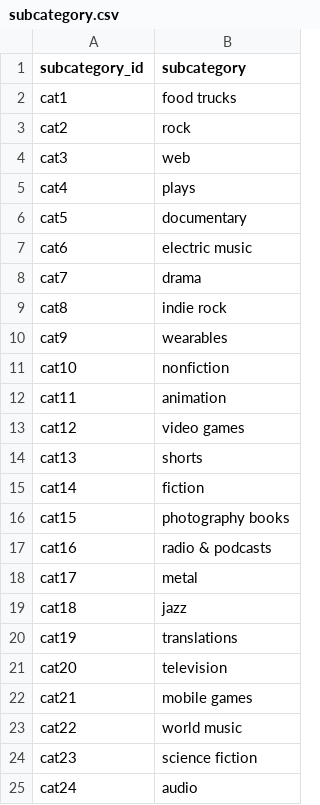
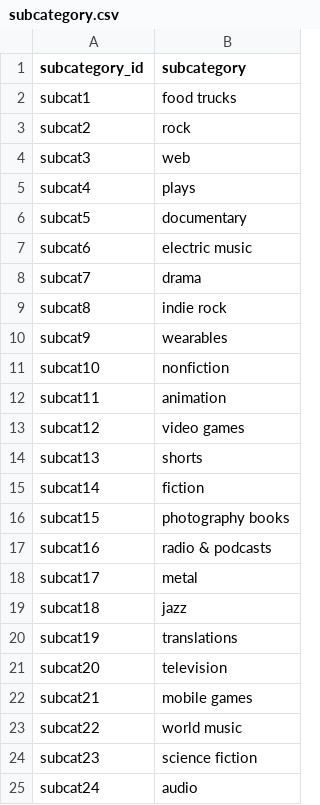
Before and after one commit to Dong-kyu-Kim/crowdfunding_ETL, a CSV file: Resources/subcategory.csv, drawn as a sheet.

```diff
--- a/Resources/subcategory.csv
+++ b/Resources/subcategory.csv
@@ -1,25 +1,25 @@
 subcategory_id,subcategory
-cat1,food trucks
-cat2,rock
-cat3,web
-cat4,plays
-cat5,documentary
-cat6,electric music
-cat7,drama
-cat8,indie rock
-cat9,wearables
-cat10,nonfiction
-cat11,animation
-cat12,video games
-cat13,shorts
-cat14,fiction
-cat15,photography books
-cat16,radio & podcasts
-cat17,metal
-cat18,jazz
-cat19,translations
-cat20,television
-cat21,mobile games
-cat22,world music
-cat23,science fiction
-cat24,audio
+subcat1,food trucks
+subcat2,rock
+subcat3,web
+subcat4,plays
+subcat5,documentary
+subcat6,electric music
+subcat7,drama
+subcat8,indie rock
+subcat9,wearables
+subcat10,nonfiction
+subcat11,animation
+subcat12,video games
+subcat13,shorts
+subcat14,fiction
+subcat15,photography books
+subcat16,radio & podcasts
+subcat17,metal
+subcat18,jazz
+subcat19,translations
+subcat20,television
+subcat21,mobile games
+subcat22,world music
+subcat23,science fiction
+subcat24,audio
```
Also changed, not shown: Resources/campaign.csv, 2 other files.
